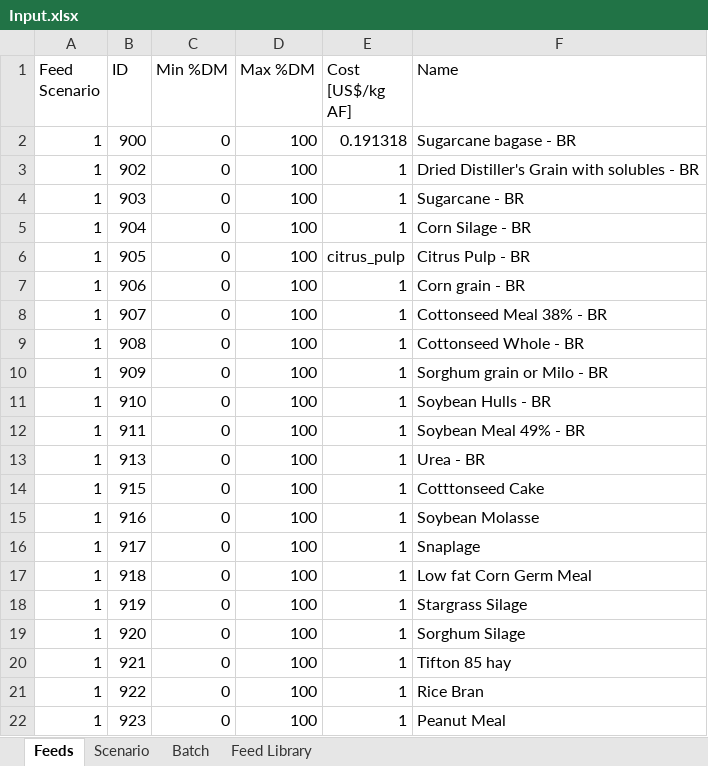
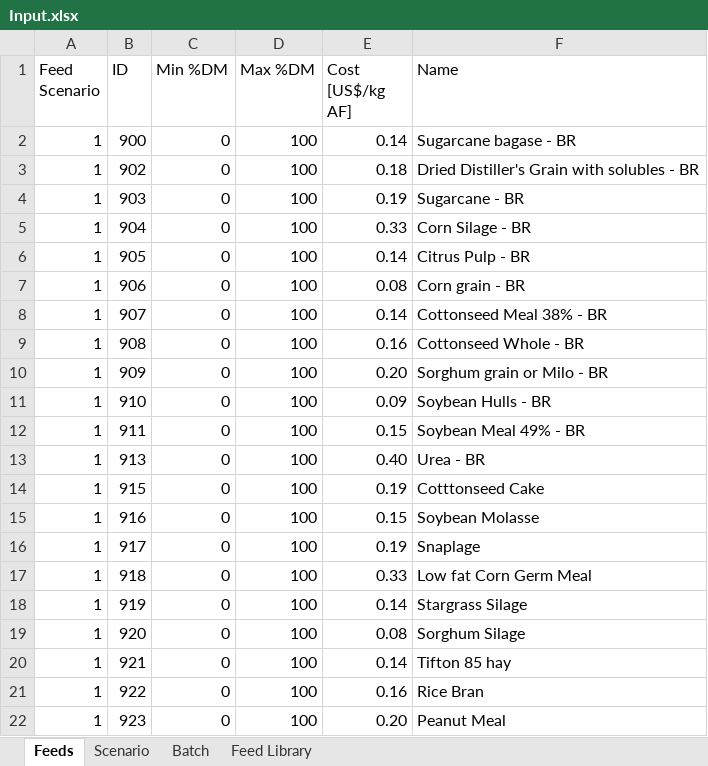
Before and after one commit to BlackNellore/NLPMD_Reduced-cost, an Excel workbook: Input.xlsx, sheet Feeds, drawn as a sheet; values as stored, in another font and other column widths than the file's, no borders; charts and pictures and conditional formats and table styles not drawn; the diff names each change by its address in the sheet, - before the commit and + after, or states it on an @@ line.

```diff
--- a/Input.xlsx (sheet Feeds)
+++ b/Input.xlsx (sheet Feeds)
-E2 (Cost [US$/kg AF]): 0.191318
+E2 (Cost [US$/kg AF]): 0.14
-E3 (Cost [US$/kg AF]): 1
+E3 (Cost [US$/kg AF]): 0.18
-E4 (Cost [US$/kg AF]): 1
+E4 (Cost [US$/kg AF]): 0.19
-E5 (Cost [US$/kg AF]): 1
+E5 (Cost [US$/kg AF]): 0.33
-E6 (Cost [US$/kg AF]): citrus_pulp
+E6 (Cost [US$/kg AF]): 0.14
-E7 (Cost [US$/kg AF]): 1
+E7 (Cost [US$/kg AF]): 0.08
-E8 (Cost [US$/kg AF]): 1
+E8 (Cost [US$/kg AF]): 0.14
-E9 (Cost [US$/kg AF]): 1
+E9 (Cost [US$/kg AF]): 0.16
-E10 (Cost [US$/kg AF]): 1
+E10 (Cost [US$/kg AF]): 0.20
-E11 (Cost [US$/kg AF]): 1
+E11 (Cost [US$/kg AF]): 0.09
-E12 (Cost [US$/kg AF]): 1
+E12 (Cost [US$/kg AF]): 0.15
-E13 (Cost [US$/kg AF]): 1
+E13 (Cost [US$/kg AF]): 0.40
-E14 (Cost [US$/kg AF]): 1
+E14 (Cost [US$/kg AF]): 0.19
-E15 (Cost [US$/kg AF]): 1
+E15 (Cost [US$/kg AF]): 0.15
-E16 (Cost [US$/kg AF]): 1
+E16 (Cost [US$/kg AF]): 0.19
-E17 (Cost [US$/kg AF]): 1
+E17 (Cost [US$/kg AF]): 0.33
-E18 (Cost [US$/kg AF]): 1
+E18 (Cost [US$/kg AF]): 0.14
-E19 (Cost [US$/kg AF]): 1
+E19 (Cost [US$/kg AF]): 0.08
-E20 (Cost [US$/kg AF]): 1
+E20 (Cost [US$/kg AF]): 0.14
-E21 (Cost [US$/kg AF]): 1
+E21 (Cost [US$/kg AF]): 0.16
-E22 (Cost [US$/kg AF]): 1
+E22 (Cost [US$/kg AF]): 0.20
```
Also changed, not shown: sheet Scenario, 3 other files.
